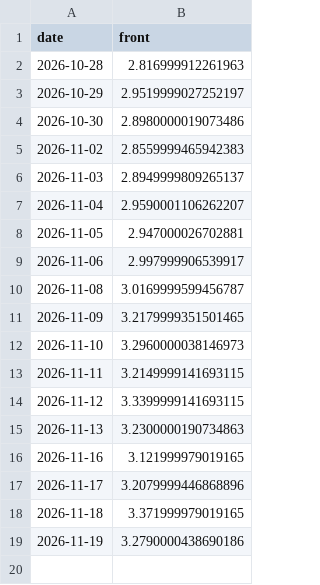
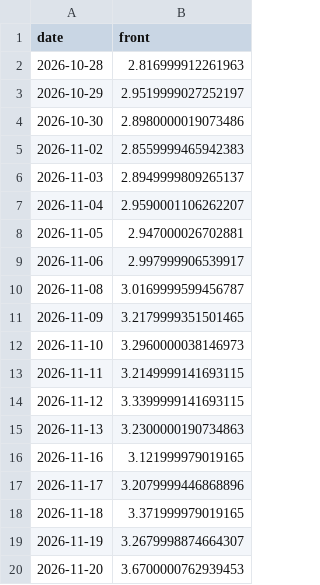
Before and after one commit to cathykam2006/ne-gas-power-pcm, a CSV file: data/live/nymex_front.csv, drawn as a sheet.

```diff
--- a/data/live/nymex_front.csv
+++ b/data/live/nymex_front.csv
@@ -18,2 +18,3 @@ date,front
 2026-11-18,3.371999979019165
-2026-11-19,3.2790000438690186
+2026-11-19,3.2679998874664307
+2026-11-20,3.6700000762939453
```
Also changed, not shown: data/live/isone_fuelmix.csv, data/live/isone_load.csv, 9 other files.
